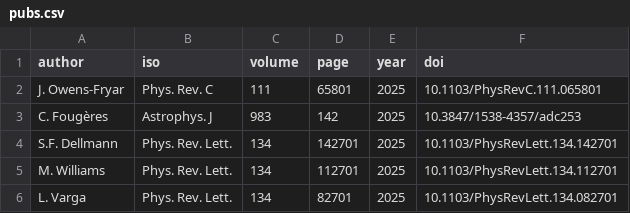
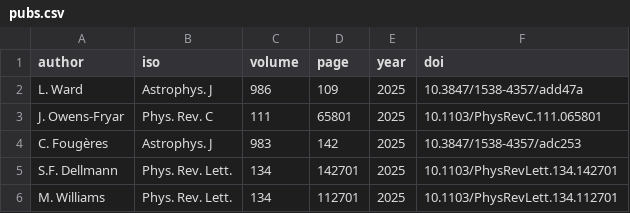
Before and after one commit to psaltisa/psaltisa.github.io, a CSV file: _data/pubs.csv, drawn as a sheet; only a part is shown; the shorter side is filled out with more unchanged rows.

```diff
--- a/_data/pubs.csv
+++ b/_data/pubs.csv
@@ -1,2 +1,3 @@
 author,iso,volume,page,year,doi
+L. Ward,Astrophys. J,986,109,2025,10.3847/1538-4357/add47a
 J. Owens-Fryar,Phys. Rev. C,111,65801,2025,10.1103/PhysRevC.111.065801
```
Also changed, not shown: _data/posters.csv, _data/talks.csv, 9 other files.
